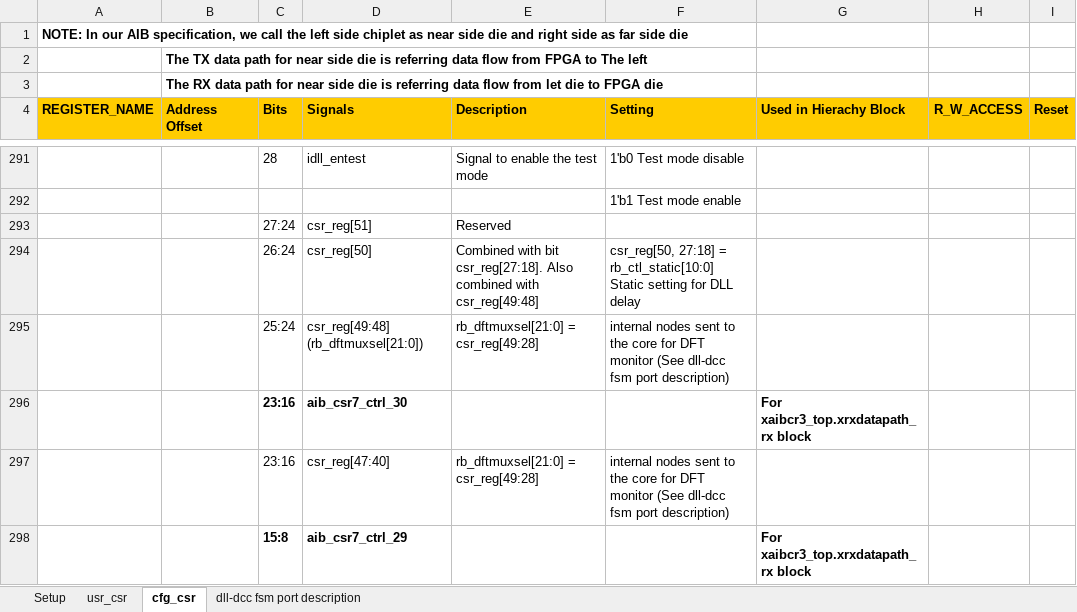
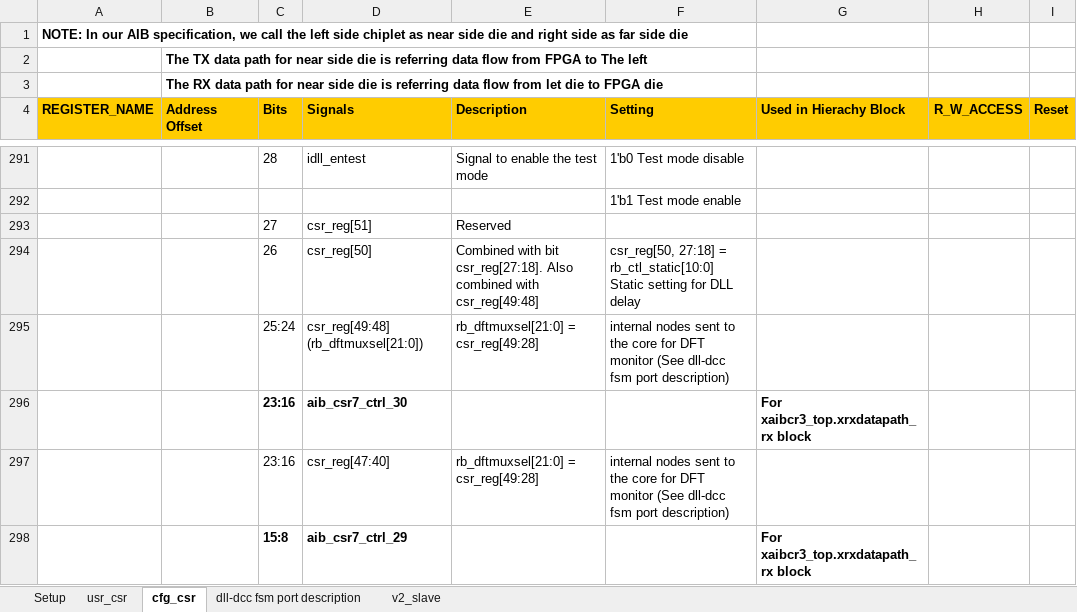
Before and after one commit to chipsalliance/aib-phy-hardware, an Excel workbook: docs/open_source_aib_csr.xlsx, sheet cfg_csr, drawn as a sheet; only a part is shown, gaps mark what is left out; values as stored, in another font and other column widths than the file's, no borders; the diff names each change by its address in the sheet, - before the commit and + after, or states it on an @@ line.

```diff
--- a/docs/open_source_aib_csr.xlsx (sheet cfg_csr)
+++ b/docs/open_source_aib_csr.xlsx (sheet cfg_csr)
+sheet tab: v2_slave
-C293 (Bits): 27:24
+C293 (Bits): 27
-C294 (Bits): 26:24
+C294 (Bits): 26
```
Also changed, not shown: charts or pictures.
